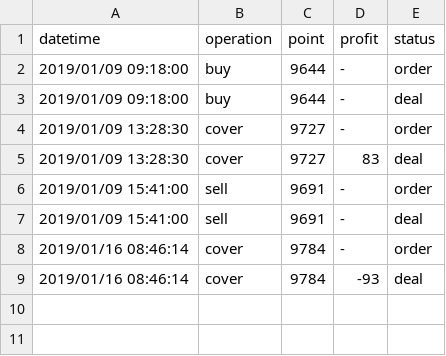
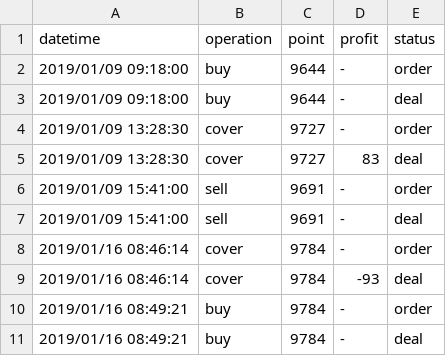
Before and after one commit to KuiMing/future-simulate-record, a CSV file: account.csv, drawn as a sheet.

```diff
--- a/account.csv
+++ b/account.csv
@@ -9 +9,3 @@ datetime,operation,point,profit,status
 2019/01/16 08:46:14,cover,9784,-93,deal
+2019/01/16 08:49:21,buy,9784,-,order
+2019/01/16 08:49:21,buy,9784,-,deal
```
Also changed, not shown: 1 other file.
